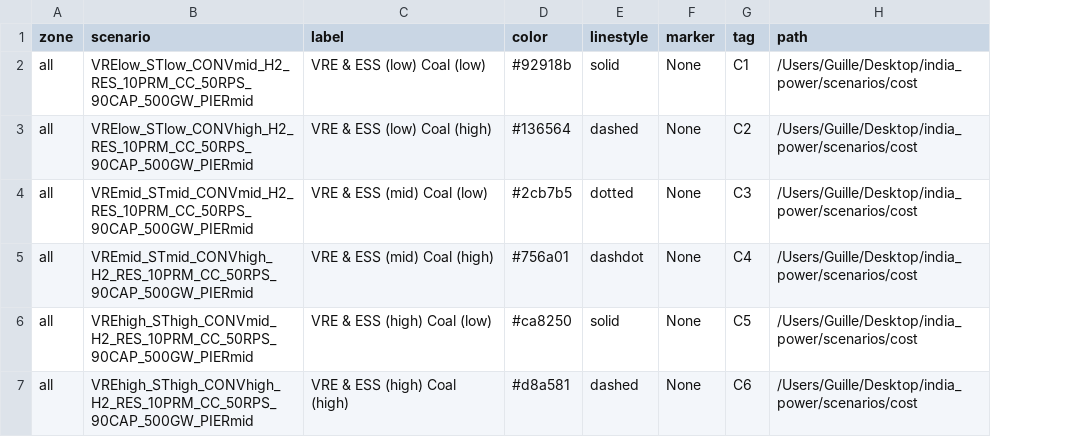
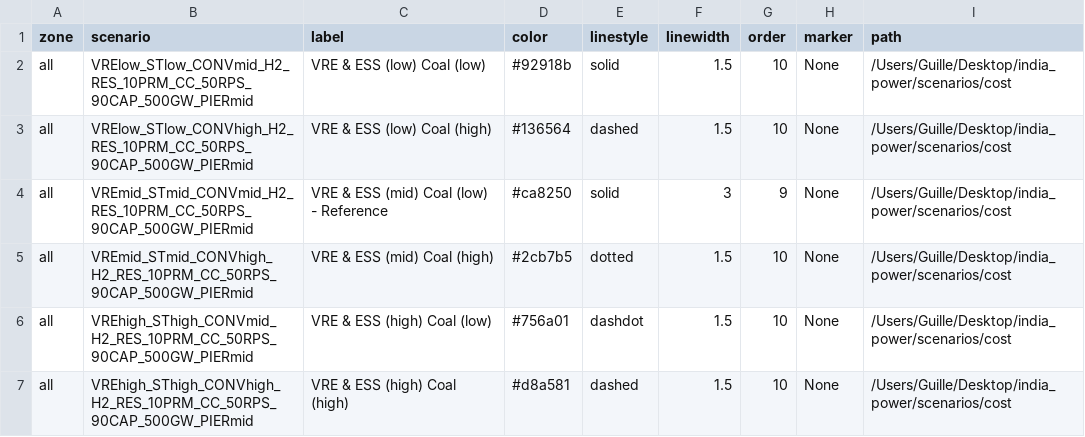
Before and after one commit to cetlab-ucsb/gridpath_india_viz, a CSV file: csvs/tech_cost-scenario_labels.csv, drawn as a sheet; removed rows and columns are numbered as before the commit, all else as after; the diff names each change by its address in the sheet, - before the commit and + after, or states it on an @@ line.

```diff
--- a/csvs/tech_cost-scenario_labels.csv
+++ b/csvs/tech_cost-scenario_labels.csv
+column F (linewidth), rows 2-7: 1.5 | 1.5 | 3 | 1.5 | 1.5 | 1.5
+column G (order), rows 2-7: 10 | 10 | 9 | 10 | 10 | 10
-column G (tag), rows 2-7: C1 | C2 | C3 | C4 | C5 | C6
-C4 (label): VRE & ESS (mid) Coal (low)
+C4 (label): VRE & ESS (mid) Coal (low) - Reference
-D4 (color): #2cb7b5
+D4 (color): #ca8250
-E4 (linestyle): dotted
+E4 (linestyle): solid
-D5 (color): #756a01
+D5 (color): #2cb7b5
-E5 (linestyle): dashdot
+E5 (linestyle): dotted
-D6 (color): #ca8250
+D6 (color): #756a01
-E6 (linestyle): solid
+E6 (linestyle): dashdot
```
Also changed, not shown: csvs/alt_tech-scenario_labels.csv, csvs/demand_profiles-scenario_labels.csv, 34 other files.
